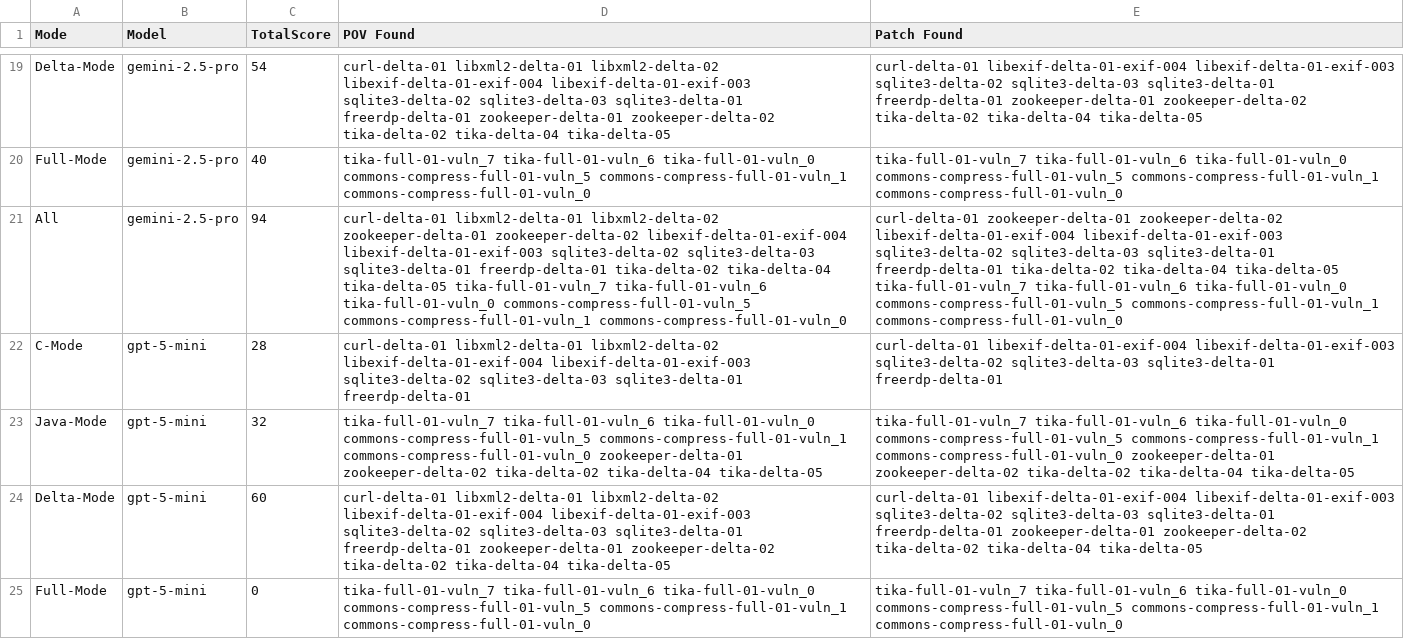
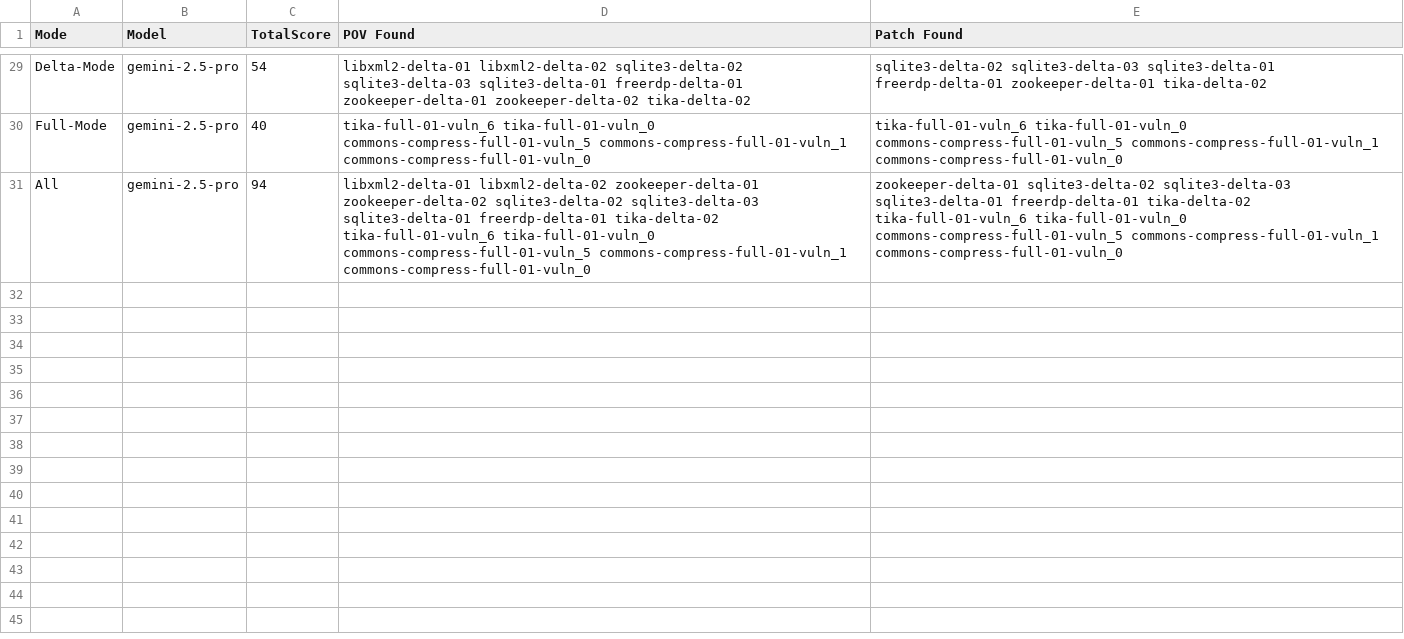
Before and after one commit to o2lab/FuzzingBrain-Leaderboard, a CSV file: data/results.csv, drawn as a sheet; only a part is shown, gaps mark what is left out; removed rows and columns are numbered as before the commit, all else as after; the diff covers the shown part only; the diff names each change by its address in the sheet, - before the commit and + after, or states it on an @@ line.

```diff
--- a/data/results.csv
+++ b/data/results.csv
-D29 (POV Found): curl-delta-01 libxml2-delta-01 libxml2-delta-02 libexif-delta-01-exif-004 libexif-delta-01-exif-003 sqlite3-delta-02 sqlite3-delta-03 sqlite3-delta-01 freerdp-delta-01 zookeeper-delta-01 zookeeper-delta-02 tika-delta-02 tika-delta-04 tika-delta-05
+D29 (POV Found): libxml2-delta-01 libxml2-delta-02 sqlite3-delta-02 sqlite3-delta-03 sqlite3-delta-01 freerdp-delta-01 zookeeper-delta-01 zookeeper-delta-02 tika-delta-02
-E29 (Patch Found): curl-delta-01 libexif-delta-01-exif-004 libexif-delta-01-exif-003 sqlite3-delta-02 sqlite3-delta-03 sqlite3-delta-01 freerdp-delta-01 zookeeper-delta-01 zookeeper-delta-02 tika-delta-02 tika-delta-04 tika-delta-05
+E29 (Patch Found): sqlite3-delta-02 sqlite3-delta-03 sqlite3-delta-01 freerdp-delta-01 zookeeper-delta-01 tika-delta-02
-D30 (POV Found): tika-full-01-vuln_7 tika-full-01-vuln_6 tika-full-01-vuln_0…
+D30 (POV Found): tika-full-01-vuln_6 tika-full-01-vuln_0…
-E30 (Patch Found): tika-full-01-vuln_7 tika-full-01-vuln_6 tika-full-01-vuln_0…
+E30 (Patch Found): tika-full-01-vuln_6 tika-full-01-vuln_0…
-D31 (POV Found): curl-delta-01 libxml2-delta-01 libxml2-delta-02 zookeeper-delta-01 zookeeper-delta-02 libexif-delta-01-exif-004 libexif-delta-01-exif-003 sqlite3-delta-02 sqlite3-delta-03 sqlite3-delta-01 freerdp-delta-01 tika-delta-02 tika-delta-04 tika-delta-05 tika-full-01-vuln_7 tika-full-01-vuln_6 tika-full-01-vuln_0…
+D31 (POV Found): libxml2-delta-01 libxml2-delta-02 zookeeper-delta-01 zookeeper-delta-02 sqlite3-delta-02 sqlite3-delta-03 sqlite3-delta-01 freerdp-delta-01 tika-delta-02 tika-full-01-vuln_6 tika-full-01-vuln_0…
-E31 (Patch Found): curl-delta-01 zookeeper-delta-01 zookeeper-delta-02 libexif-delta-01-exif-004 libexif-delta-01-exif-003 sqlite3-delta-02 sqlite3-delta-03 sqlite3-delta-01 freerdp-delta-01 tika-delta-02 tika-delta-04 tika-delta-05 tika-full-01-vuln_7 tika-full-01-vuln_6 tika-full-01-vuln_0…
+E31 (Patch Found): zookeeper-delta-01 sqlite3-delta-02 sqlite3-delta-03 sqlite3-delta-01 freerdp-delta-01 tika-delta-02 tika-full-01-vuln_6 tika-full-01-vuln_0…
-row 22: C-Mode | gpt-5-mini | 28 | curl-delta-01 libxml2-delta-01 libxml2-delta-02 libexif-delta-01-exif-004 libexif-delta-01-exif-003 sqlite3-delta-02 sqlite3-delta-03 sqlite3-delta-01 freerdp-delta-01 | curl-delta-01 libexif-delta-01-exif-004 libexif-delta-01-exif-003 sqlite3-delta-02 sqlite3-delta-03 sqlite3-delta-01 freerdp-delta-01
-row 23: Java-Mode | gpt-5-mini | 32 | tika-full-01-vuln_7 tika-full-01-vuln_6 tika-full-01-vuln_0 commons-compress-full-01-vuln_5 commons-compress-full-01-vuln_1 commons-compress-full-01-vuln_0 zookeeper-delta-01 zookeeper-delta-02 tika-delta-02 tika-delta-04 tika-delta-05 | tika-full-01-vuln_7 tika-full-01-vuln_6 tika-full-01-vuln_0 commons-compress-full-01-vuln_5 commons-compress-full-01-vuln_1 commons-compress-full-01-vuln_0 zookeeper-delta-01 zookeeper-delta-02 tika-delta-02 tika-delta-04 tika-delta-05
-row 24: Delta-Mode | gpt-5-mini | 60 | curl-delta-01 libxml2-delta-01 libxml2-delta-02 libexif-delta-01-exif-004 libexif-delta-01-exif-003 sqlite3-delta-02 sqlite3-delta-03 sqlite3-delta-01 freerdp-delta-01 zookeeper-delta-01 zookeeper-delta-02 tika-delta-02 tika-delta-04 tika-delta-05 | curl-delta-01 libexif-delta-01-exif-004 libexif-delta-01-exif-003 sqlite3-delta-02 sqlite3-delta-03 sqlite3-delta-01 freerdp-delta-01 zookeeper-delta-01 zookeeper-delta-02 tika-delta-02 tika-delta-04 tika-delta-05
-row 25: Full-Mode | gpt-5-mini | 0 | tika-full-01-vuln_7 tika-full-01-vuln_6 tika-full-01-vuln_0 commons-compress-full-01-vuln_5 commons-compress-full-01-vuln_1 commons-compress-full-01-vuln_0 | tika-full-01-vuln_7 tika-full-01-vuln_6 tika-full-01-vuln_0 commons-compress-full-01-vuln_5 commons-compress-full-01-vuln_1 commons-compress-full-01-vuln_0
```
Also changed, not shown: 10 added rows, 6 removed rows and 22 edited cells elsewhere in this file.
